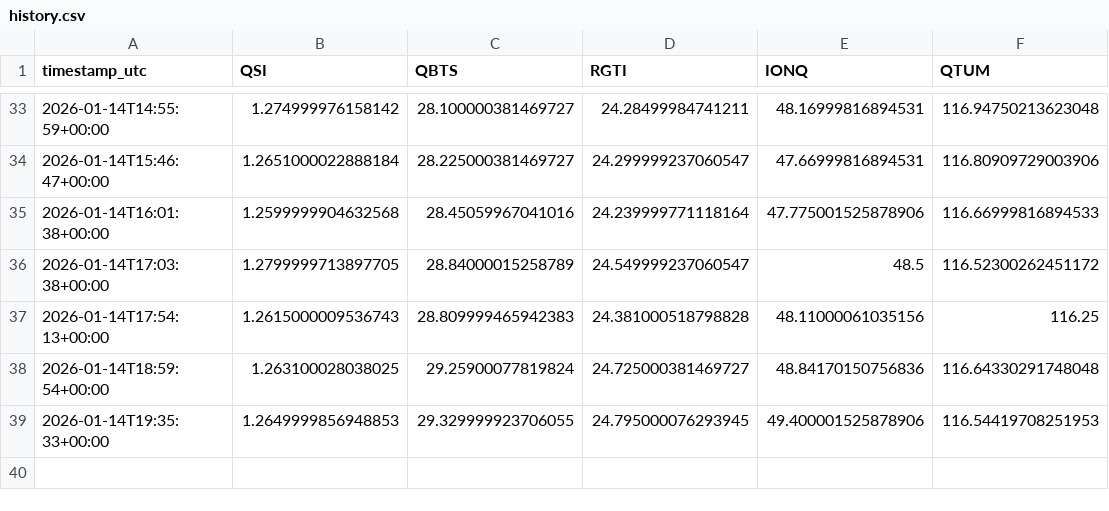
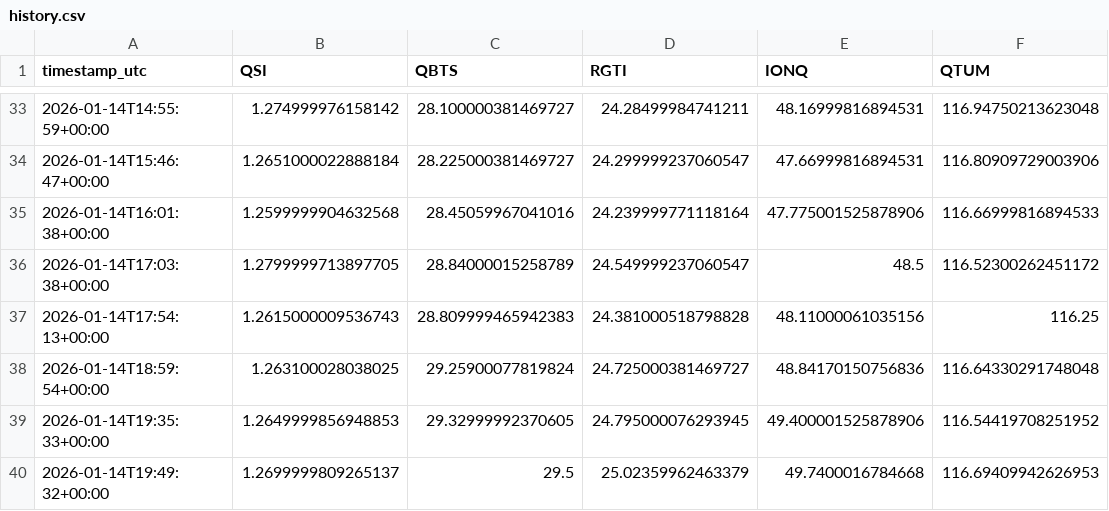
Before and after one commit to wjdrjs09076-ops/quantum-stocks-auto, a CSV file: docs/data/history.csv, drawn as a sheet; only a part is shown, gaps mark what is left out.

```diff
--- a/docs/data/history.csv
+++ b/docs/data/history.csv
@@ -38,2 +38,3 @@ timestamp_utc,QSI,QBTS,RGTI,IONQ,QTUM
 2026-01-14T18:59:54+00:00,1.263100028038025,29.25900077819824,24.725000381469727,48.84170150756836,116.64330291748048
-2026-01-14T19:35:33+00:00,1.2649999856948853,29.329999923706055,24.795000076293945,49.400001525878906,116.54419708251953
+2026-01-14T19:35:33+00:00,1.2649999856948853,29.32999992370605,24.795000076293945,49.400001525878906,116.54419708251952
+2026-01-14T19:49:32+00:00,1.2699999809265137,29.5,25.02359962463379,49.7400016784668,116.69409942626953
```
Also changed, not shown: 1 other file.
